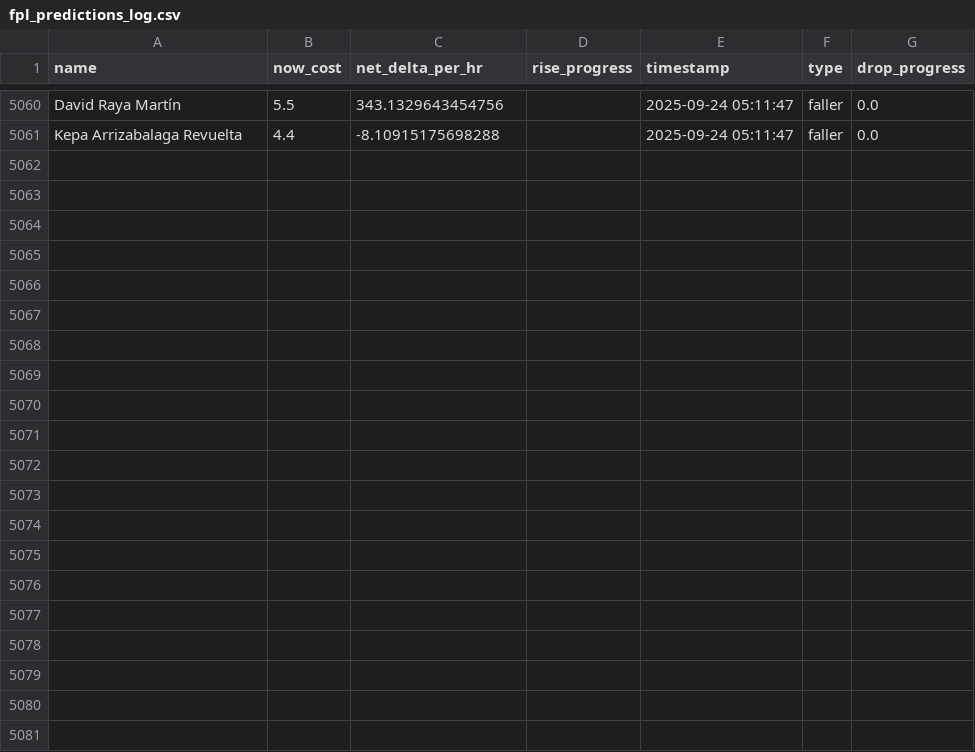
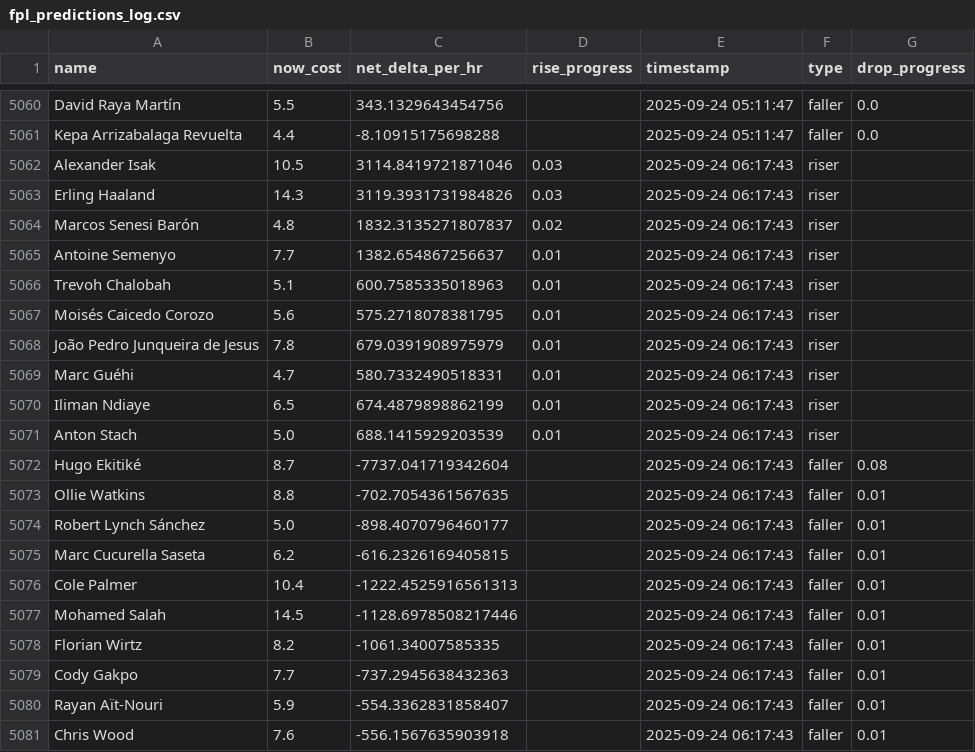
Before and after one commit to muhtasim-maleque/fpl-price-changes, a CSV file: fpl_predictions_log.csv, drawn as a sheet; only a part is shown, gaps mark what is left out.

```diff
--- a/fpl_predictions_log.csv
+++ b/fpl_predictions_log.csv
@@ -5061 +5061,21 @@ David Raya Martín,5.5,343.1329643454756,,2025-09-24 05:11:47,faller,0.0
 Kepa Arrizabalaga Revuelta,4.4,-8.10915175698288,,2025-09-24 05:11:47,faller,0.0
+Alexander Isak,10.5,3114.8419721871046,0.03,2025-09-24 06:17:43,riser,
+Erling Haaland,14.3,3119.3931731984826,0.03,2025-09-24 06:17:43,riser,
+Marcos Senesi Barón,4.8,1832.3135271807837,0.02,2025-09-24 06:17:43,riser,
+Antoine Semenyo,7.7,1382.654867256637,0.01,2025-09-24 06:17:43,riser,
+Trevoh Chalobah,5.1,600.7585335018963,0.01,2025-09-24 06:17:43,riser,
+Moisés Caicedo Corozo,5.6,575.2718078381795,0.01,2025-09-24 06:17:43,riser,
+João Pedro Junqueira de Jesus,7.8,679.0391908975979,0.01,2025-09-24 06:17:43,riser,
+Marc Guéhi,4.7,580.7332490518331,0.01,2025-09-24 06:17:43,riser,
+Iliman Ndiaye,6.5,674.4879898862199,0.01,2025-09-24 06:17:43,riser,
+Anton Stach,5.0,688.1415929203539,0.01,2025-09-24 06:17:43,riser,
+Hugo Ekitiké,8.7,-7737.041719342604,,2025-09-24 06:17:43,faller,0.08
+Ollie Watkins,8.8,-702.7054361567635,,2025-09-24 06:17:43,faller,0.01
+Robert Lynch Sánchez,5.0,-898.4070796460177,,2025-09-24 06:17:43,faller,0.01
+Marc Cucurella Saseta,6.2,-616.2326169405815,,2025-09-24 06:17:43,faller,0.01
+Cole Palmer,10.4,-1222.4525916561313,,2025-09-24 06:17:43,faller,0.01
+Mohamed Salah,14.5,-1128.6978508217446,,2025-09-24 06:17:43,faller,0.01
+Florian Wirtz,8.2,-1061.34007585335,,2025-09-24 06:17:43,faller,0.01
+Cody Gakpo,7.7,-737.2945638432363,,2025-09-24 06:17:43,faller,0.01
+Rayan Aït-Nouri,5.9,-554.3362831858407,,2025-09-24 06:17:43,faller,0.01
+Chris Wood,7.6,-556.1567635903918,,2025-09-24 06:17:43,faller,0.01
```
Also changed, not shown: fpl_summary.csv.
